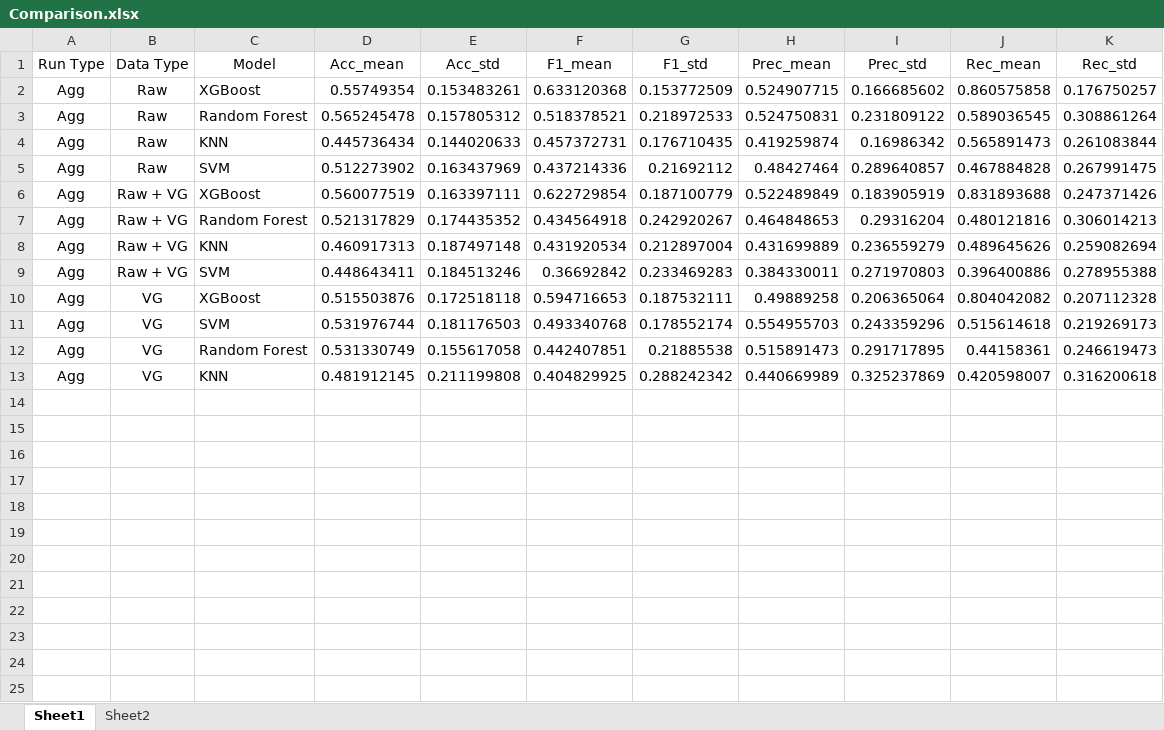
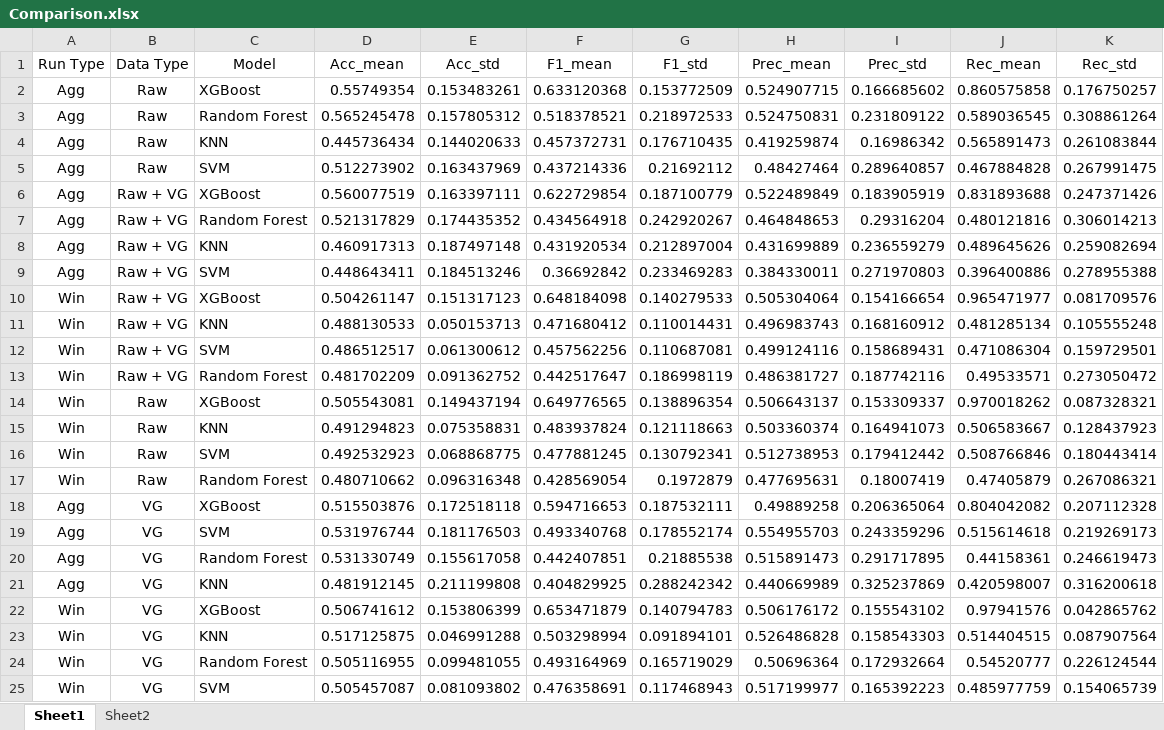
Before and after one commit to NikooAmjadi/Emognition-Processing, an Excel workbook: Results/Comparison.xlsx, sheet Sheet1, drawn as a sheet; values as stored, in another font and other column widths than the file's, no borders; the diff names each change by its address in the sheet, - before the commit and + after, or states it on an @@ line.

Commit message:
Windowed + Aggregated

```diff
--- a/Results/Comparison.xlsx (sheet Sheet1)
+++ b/Results/Comparison.xlsx (sheet Sheet1)
+row 10: Win | Raw + VG | XGBoost | 0.504261147 | 0.151317123 | 0.648184098 | 0.140279533 | 0.505304064 | 0.154166654 | 0.965471977 | 0.081709576
+row 11: Win | Raw + VG | KNN | 0.488130533 | 0.050153713 | 0.471680412 | 0.110014431 | 0.496983743 | 0.168160912 | 0.481285134 | 0.105555248
+row 12: Win | Raw + VG | SVM | 0.486512517 | 0.061300612 | 0.457562256 | 0.110687081 | 0.499124116 | 0.158689431 | 0.471086304 | 0.159729501
+row 13: Win | Raw + VG | Random Forest | 0.481702209 | 0.091362752 | 0.442517647 | 0.186998119 | 0.486381727 | 0.187742116 | 0.49533571 | 0.273050472
+row 14: Win | Raw | XGBoost | 0.505543081 | 0.149437194 | 0.649776565 | 0.138896354 | 0.506643137 | 0.153309337 | 0.970018262 | 0.087328321
+row 15: Win | Raw | KNN | 0.491294823 | 0.075358831 | 0.483937824 | 0.121118663 | 0.503360374 | 0.164941073 | 0.506583667 | 0.128437923
+row 16: Win | Raw | SVM | 0.492532923 | 0.068868775 | 0.477881245 | 0.130792341 | 0.512738953 | 0.179412442 | 0.508766846 | 0.180443414
+row 17: Win | Raw | Random Forest | 0.480710662 | 0.096316348 | 0.428569054 | 0.1972879 | 0.477695631 | 0.18007419 | 0.47405879 | 0.267086321
+row 22: Win | VG | XGBoost | 0.506741612 | 0.153806399 | 0.653471879 | 0.140794783 | 0.506176172 | 0.155543102 | 0.97941576 | 0.042865762
+row 23: Win | VG | KNN | 0.517125875 | 0.046991288 | 0.503298994 | 0.091894101 | 0.526486828 | 0.158543303 | 0.514404515 | 0.087907564
+row 24: Win | VG | Random Forest | 0.505116955 | 0.099481055 | 0.493164969 | 0.165719029 | 0.50696364 | 0.172932664 | 0.54520777 | 0.226124544
+row 25: Win | VG | SVM | 0.505457087 | 0.081093802 | 0.476358691 | 0.117468943 | 0.517199977 | 0.165392223 | 0.485977759 | 0.154065739
```
Also changed, not shown: sheet Sheet2.
